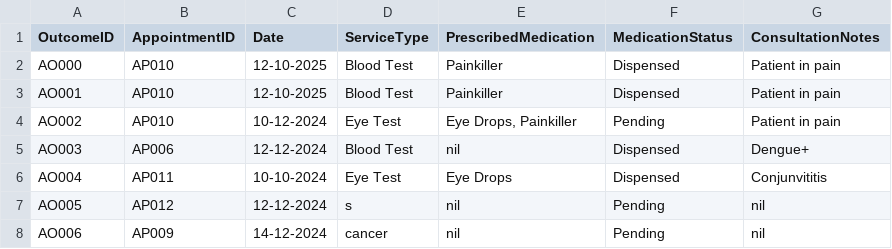
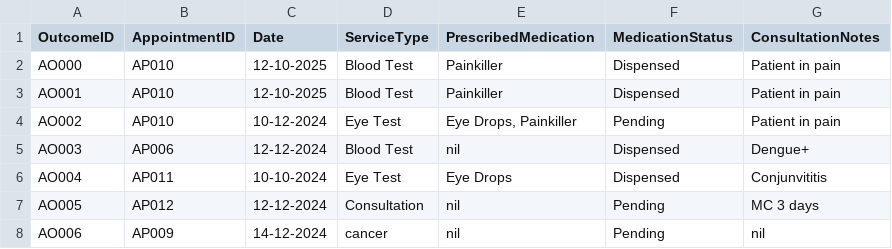
Before and after one commit to KiongLu/SC2002_Assignment_New, a CSV file: sc2002.scmb.grp1.hms/resource/AppointmentOutcome.csv, drawn as a sheet.

Commit message:
changed some bs in outcome.csv

```diff
--- a/sc2002.scmb.grp1.hms/resource/AppointmentOutcome.csv
+++ b/sc2002.scmb.grp1.hms/resource/AppointmentOutcome.csv
@@ -6,3 +6,3 @@ AO003,AP006,12-12-2024,Blood Test,nil,Dispensed,Dengue+
 AO004,AP011,10-10-2024,Eye Test,Eye Drops,Dispensed,Conjunvititis
-AO005,AP012,12-12-2024,s,"nil",Pending,nil
+AO005,AP012,12-12-2024,Consultation,"nil",Pending,MC 3 days
 AO006,AP009,14-12-2024,cancer,"nil",Pending,nil
```
